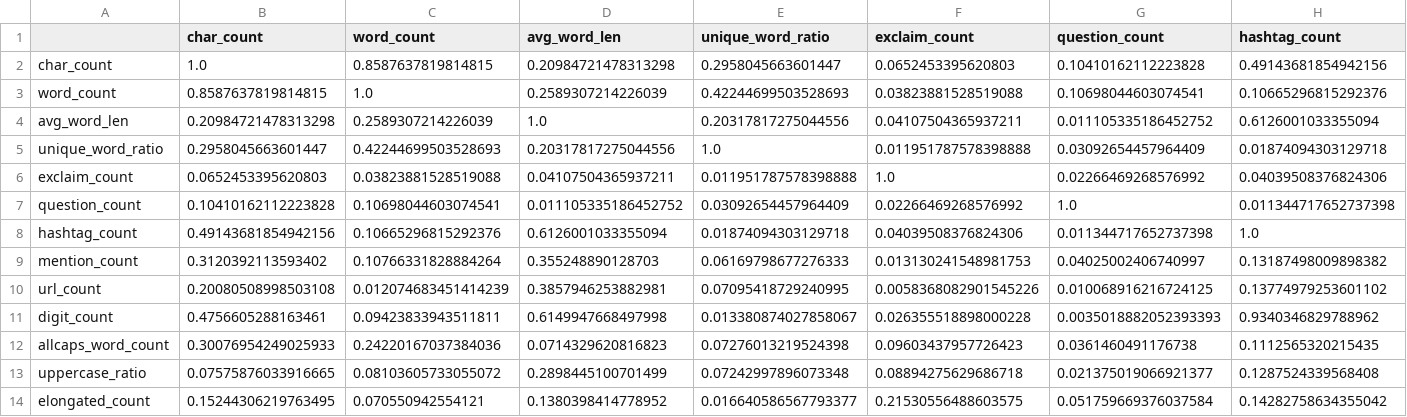
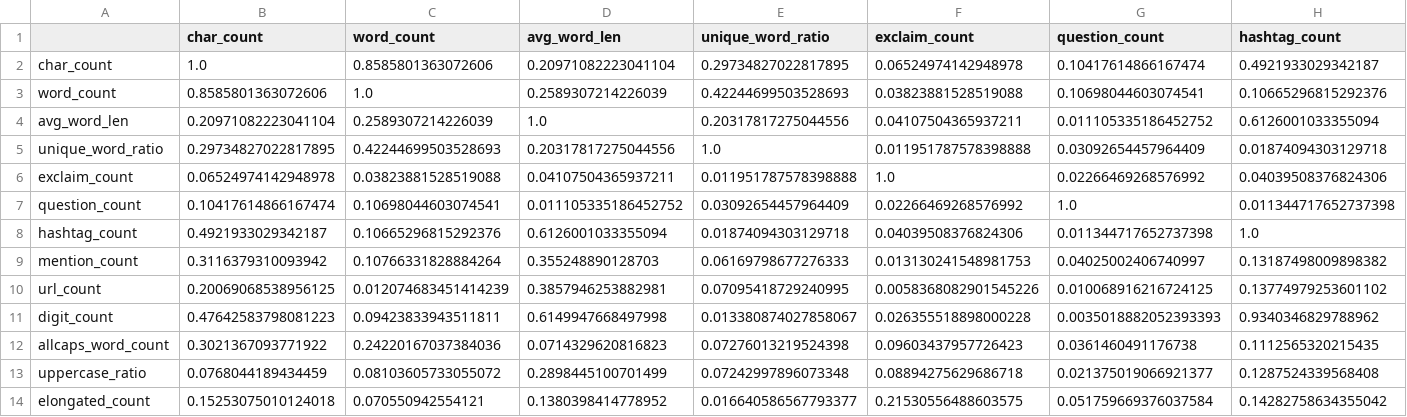
Before and after one commit to ShahradKiani2007/hate-speech-detection, a CSV file: results/structural_correlation.csv, drawn as a sheet; only a part is shown; the diff covers the shown part only; the diff names each change by its address in the sheet, - before the commit and + after, or states it on an @@ line.

```diff
--- a/results/structural_correlation.csv
+++ b/results/structural_correlation.csv
-C2 (word_count): 0.8587637819814815
+C2 (word_count): 0.8585801363072606
-D2 (avg_word_len): 0.20984721478313298
+D2 (avg_word_len): 0.20971082223041104
-E2 (unique_word_ratio): 0.2958045663601447
+E2 (unique_word_ratio): 0.29734827022817895
-F2 (exclaim_count): 0.0652453395620803
+F2 (exclaim_count): 0.06524974142948978
-G2 (question_count): 0.10410162112223828
+G2 (question_count): 0.10417614866167474
-H2 (hashtag_count): 0.49143681854942156
+H2 (hashtag_count): 0.4921933029342187
-B3 (char_count): 0.8587637819814815
+B3 (char_count): 0.8585801363072606
-B4 (char_count): 0.20984721478313298
+B4 (char_count): 0.20971082223041104
-B5 (char_count): 0.2958045663601447
+B5 (char_count): 0.29734827022817895
-B6 (char_count): 0.0652453395620803
+B6 (char_count): 0.06524974142948978
-B7 (char_count): 0.10410162112223828
+B7 (char_count): 0.10417614866167474
-B8 (char_count): 0.49143681854942156
+B8 (char_count): 0.4921933029342187
-B9 (char_count): 0.3120392113593402
+B9 (char_count): 0.3116379310093942
-B10 (char_count): 0.20080508998503108
+B10 (char_count): 0.20069068538956125
-B11 (char_count): 0.4756605288163461
+B11 (char_count): 0.47642583798081223
-B12 (char_count): 0.30076954249025933
+B12 (char_count): 0.3021367093771922
-B13 (char_count): 0.07575876033916665
+B13 (char_count): 0.0768044189434459
-B14 (char_count): 0.15244306219763495
+B14 (char_count): 0.15253075010124018
```
Also changed, not shown: 6 edited cells elsewhere in this file, results/model_comparison.csv, 15 other files.
